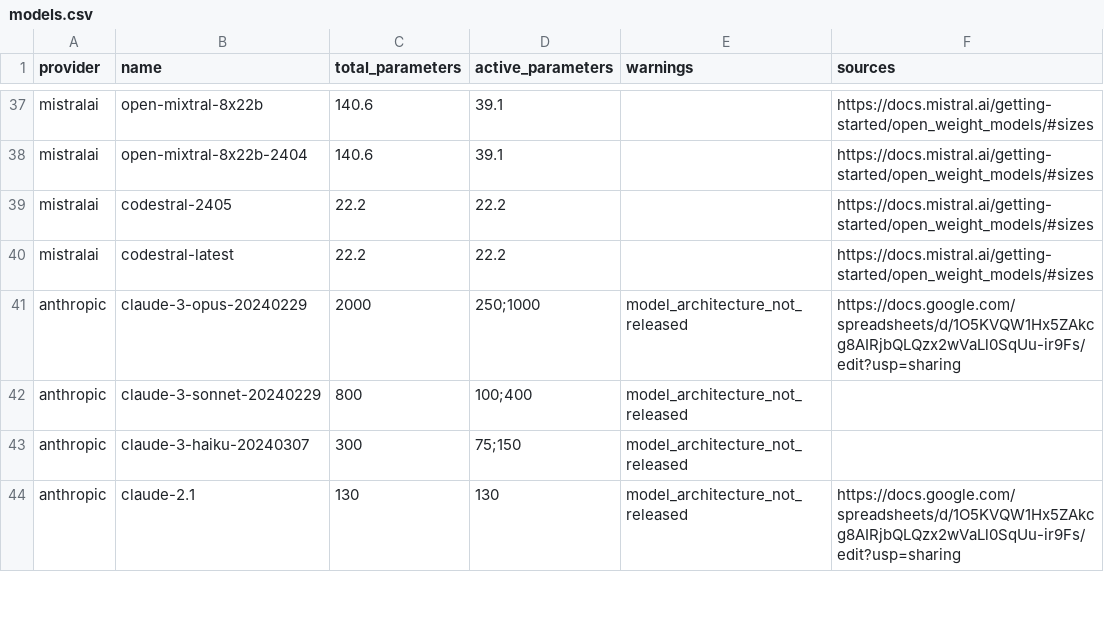
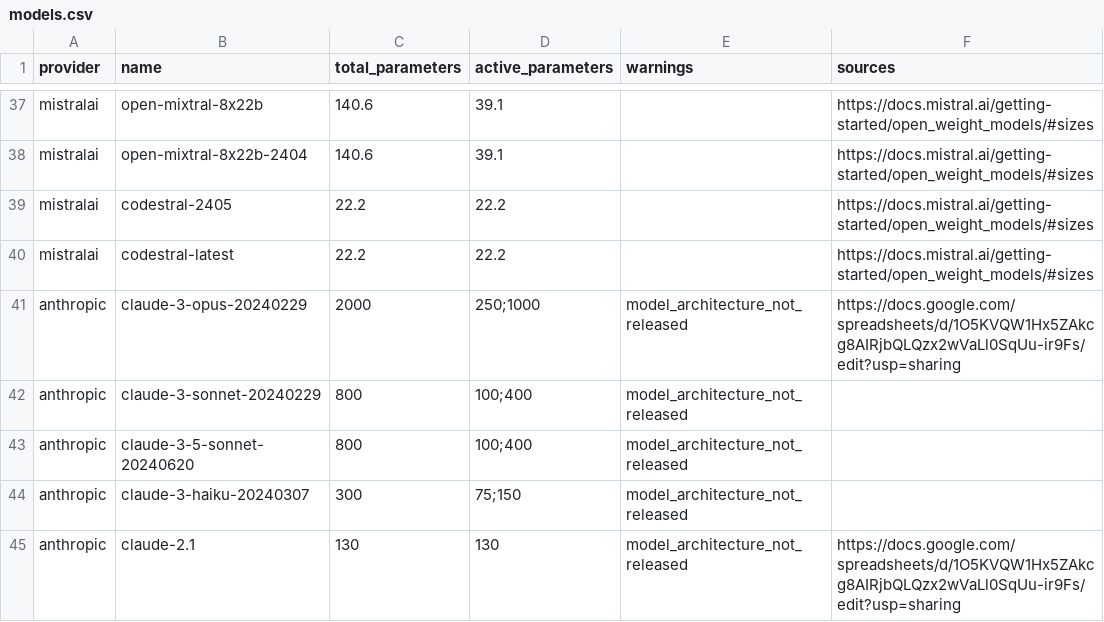
Before and after one commit to genai-impact/ecologits, a CSV file: ecologits/data/models.csv, drawn as a sheet; only a part is shown, gaps mark what is left out.

Commit message:
feat: add claude-3-5-sonnet-20240620

```diff
--- a/ecologits/data/models.csv
+++ b/ecologits/data/models.csv
@@ -42,2 +42,3 @@ anthropic,claude-3-opus-20240229,2000,250;1000,model_architecture_not_released,h
 anthropic,claude-3-sonnet-20240229,800,100;400,model_architecture_not_released,
+anthropic,claude-3-5-sonnet-20240620,800,100;400,model_architecture_not_released,
 anthropic,claude-3-haiku-20240307,300,75;150,model_architecture_not_released,
```
